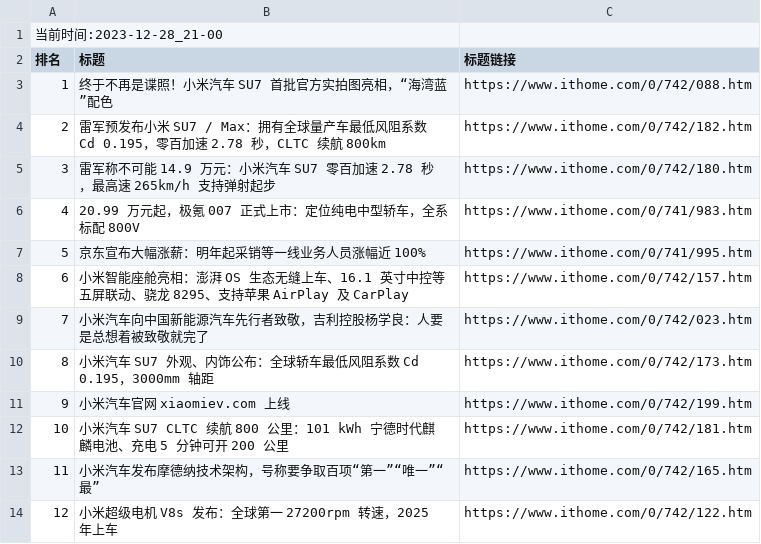
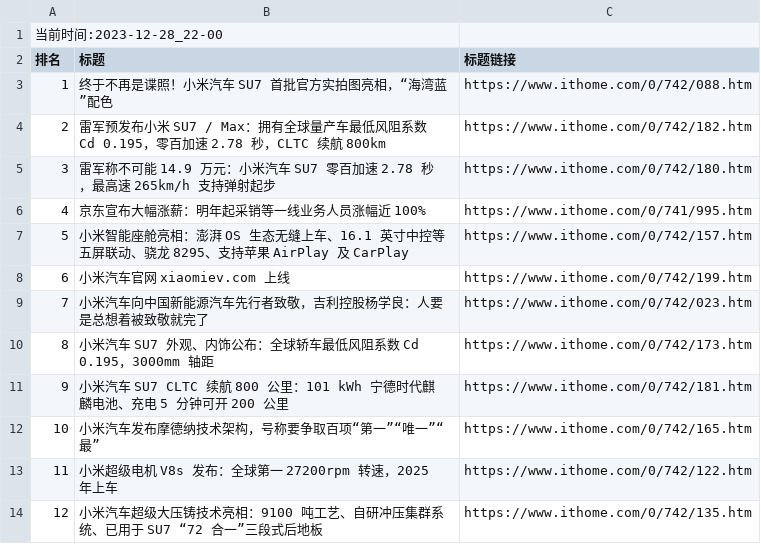
Before and after one commit to zhaowei1869/python_spider, a CSV file: 微博热搜/data/it_home_day_band_data.csv, drawn as a sheet; removed rows and columns are numbered as before the commit, all else as after; the diff names each change by its address in the sheet, - before the commit and + after, or states it on an @@ line.

```diff
--- a/微博热搜/data/it_home_day_band_data.csv
+++ b/微博热搜/data/it_home_day_band_data.csv
@@ column A (排名) renumbered between rows 1 and 13 @@
-row 6: 4 | 20.99 万元起，极氪 007 正式上市：定位纯电中型轿车，全系标配 800V | https://www.ithome.com/0/741/983.htm
@@ row 11 moved to row 8: 6 @@
+row 14: 12 | 小米汽车超级大压铸技术亮相：9100 吨工艺、自研冲压集群系统、已用于 SU7 “72 合一”三段式后地板 | https://www.ithome.com/0/742/135.htm
```
Also changed, not shown: 2 other files.
